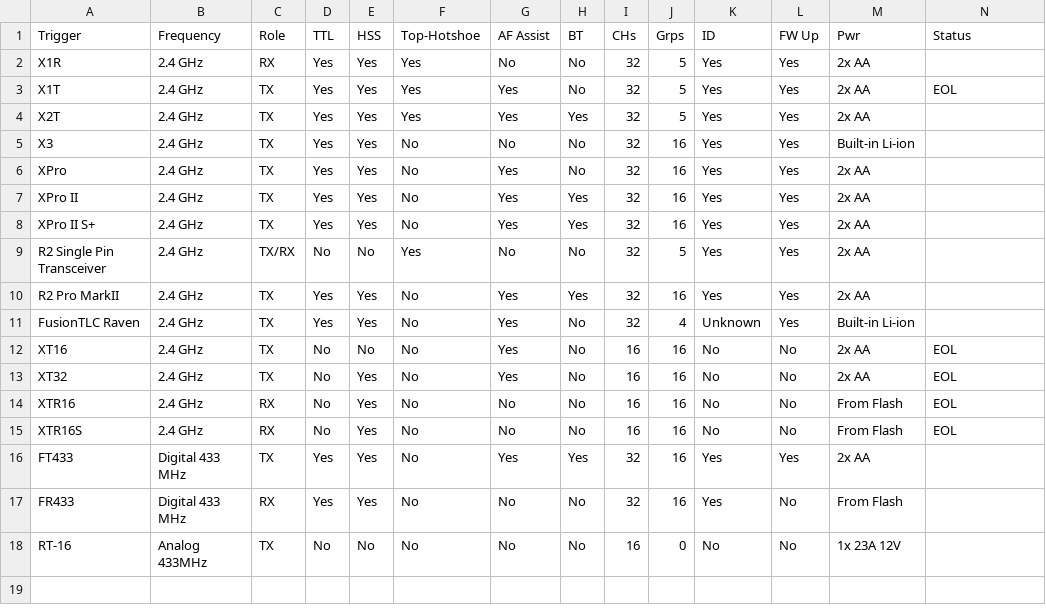
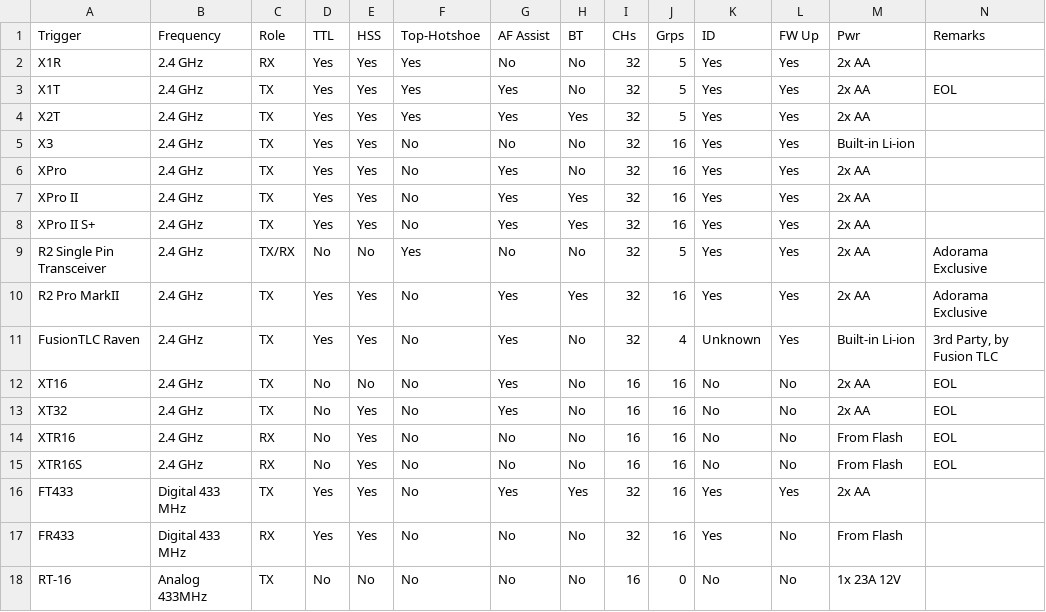
Before and after one commit to jerrywoo96/Camera, a CSV file: Godox/currentTriggers.csv, drawn as a sheet.

```diff
--- a/Godox/currentTriggers.csv
+++ b/Godox/currentTriggers.csv
@@ -1,2 +1,2 @@
-"Trigger","Frequency","Role","TTL","HSS","Top-Hotshoe","AF Assist","BT","CHs","Grps","ID","FW Up","Pwr","Status"
+"Trigger","Frequency","Role","TTL","HSS","Top-Hotshoe","AF Assist","BT","CHs","Grps","ID","FW Up","Pwr","Remarks"
 "X1R","2.4 GHz","RX","Yes","Yes","Yes","No","No","32","5","Yes","Yes","2x AA",""
@@ -8,5 +8,5 @@
 "XPro II S+","2.4 GHz","TX","Yes","Yes","No","Yes","Yes","32","16","Yes","Yes","2x AA",""
-"R2 Single Pin Transceiver","2.4 GHz","TX/RX","No","No","Yes","No","No","32","5","Yes","Yes","2x AA",""
-"R2 Pro MarkII","2.4 GHz","TX","Yes","Yes","No","Yes","Yes","32","16","Yes","Yes","2x AA",""
-"FusionTLC Raven","2.4 GHz","TX","Yes","Yes","No","Yes","No","32","4","Unknown","Yes","Built-in Li-ion",""
+"R2 Single Pin Transceiver","2.4 GHz","TX/RX","No","No","Yes","No","No","32","5","Yes","Yes","2x AA","Adorama Exclusive"
+"R2 Pro MarkII","2.4 GHz","TX","Yes","Yes","No","Yes","Yes","32","16","Yes","Yes","2x AA","Adorama Exclusive"
+"FusionTLC Raven","2.4 GHz","TX","Yes","Yes","No","Yes","No","32","4","Unknown","Yes","Built-in Li-ion","3rd Party, by Fusion TLC"
 "XT16","2.4 GHz","TX","No","No","No","Yes","No","16","16","No","No","2x AA","EOL"
```
Also changed, not shown: Godox/onCameraFlashes.csv, 8 other files.
